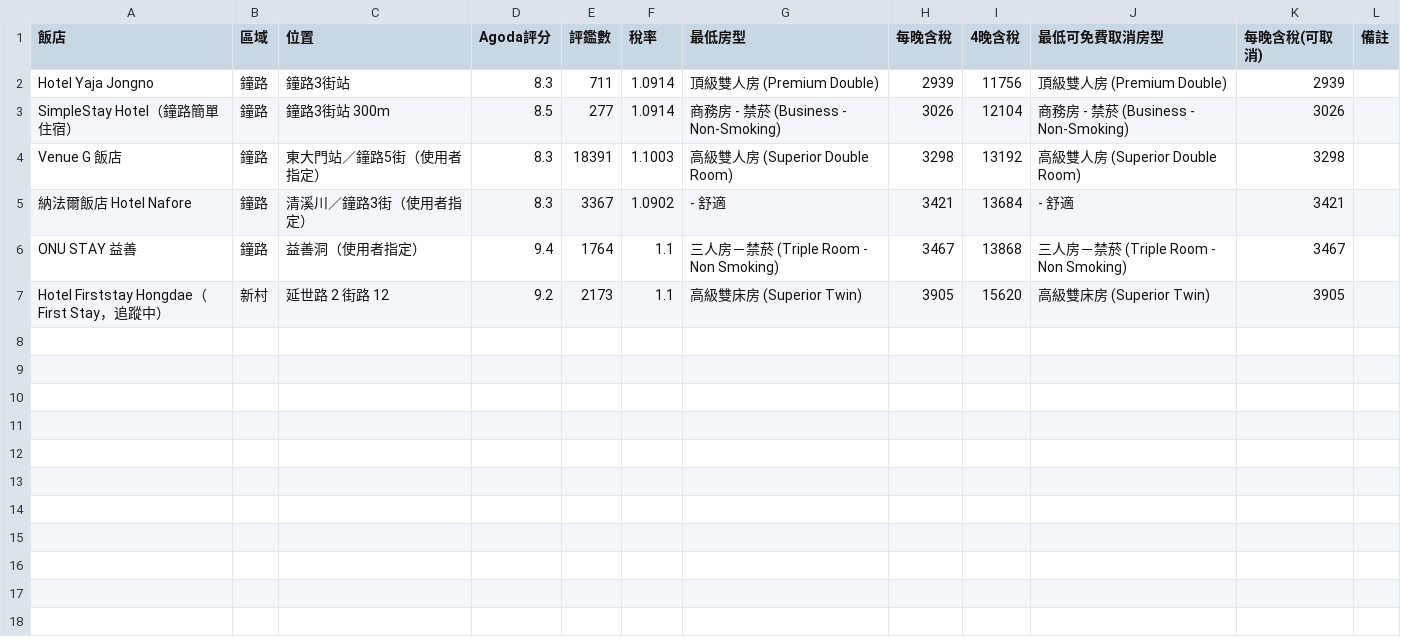
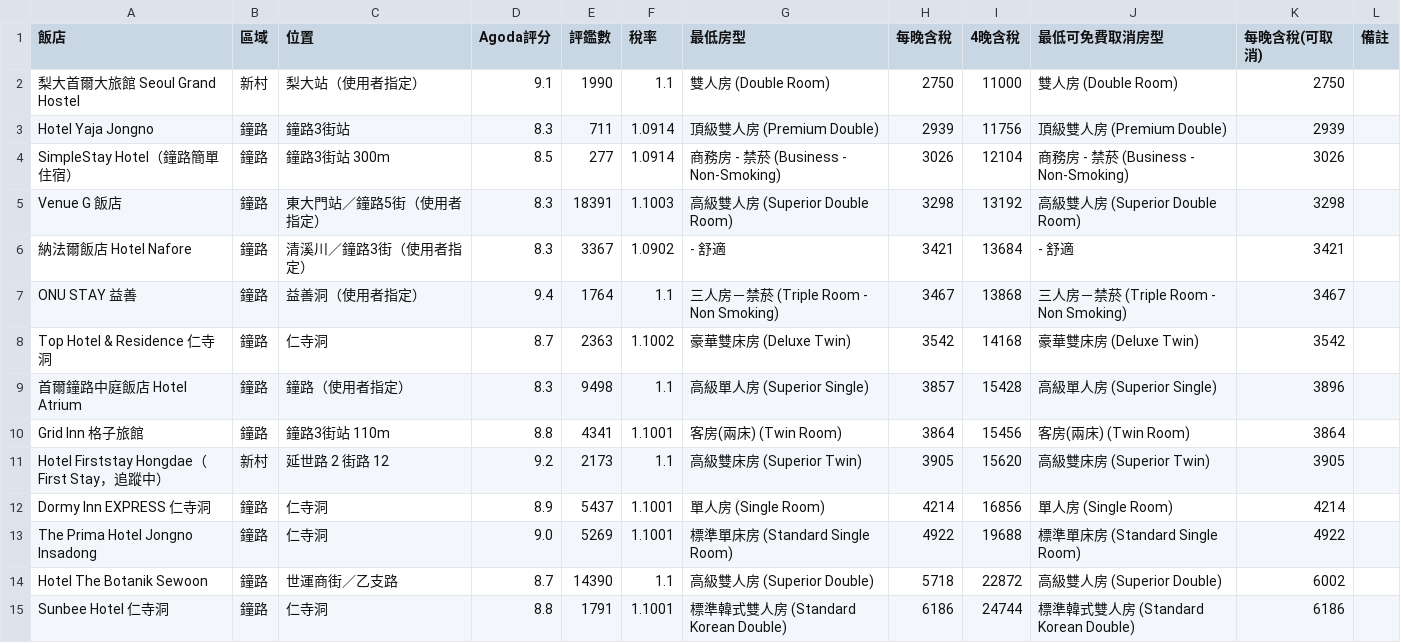
Before and after one commit to ron-kim/AISDD, a CSV file: hotel-search/agoda_stay_2027-01-02_4.csv, drawn as a sheet; the diff names each change by its address in the sheet, - before the commit and + after, or states it on an @@ line.

```diff
--- a/hotel-search/agoda_stay_2027-01-02_4.csv
+++ b/hotel-search/agoda_stay_2027-01-02_4.csv
+row 2: 梨大首爾大旅館 Seoul Grand Hostel | 新村 | 梨大站（使用者指定） | 9.1 | 1990 | 1.1 | 雙人房 (Double Room) | 2750 | 11000 | 雙人房 (Double Room) | 2750
+row 8: Top Hotel & Residence 仁寺洞 | 鐘路 | 仁寺洞 | 8.7 | 2363 | 1.1002 | 豪華雙床房 (Deluxe Twin) | 3542 | 14168 | 豪華雙床房 (Deluxe Twin) | 3542
+row 9: 首爾鐘路中庭飯店 Hotel Atrium | 鐘路 | 鐘路（使用者指定） | 8.3 | 9498 | 1.1 | 高級單人房 (Superior Single) | 3857 | 15428 | 高級單人房 (Superior Single) | 3896
+row 10: Grid Inn 格子旅館 | 鐘路 | 鐘路3街站 110m | 8.8 | 4341 | 1.1001 | 客房(兩床) (Twin Room) | 3864 | 15456 | 客房(兩床) (Twin Room) | 3864
+row 12: Dormy Inn EXPRESS 仁寺洞 | 鐘路 | 仁寺洞 | 8.9 | 5437 | 1.1001 | 單人房 (Single Room) | 4214 | 16856 | 單人房 (Single Room) | 4214
+row 13: The Prima Hotel Jongno Insadong | 鐘路 | 仁寺洞 | 9.0 | 5269 | 1.1001 | 標準單床房 (Standard Single Room) | 4922 | 19688 | 標準單床房 (Standard Single Room) | 4922
+row 14: Hotel The Botanik Sewoon | 鐘路 | 世運商街／乙支路 | 8.7 | 14390 | 1.1 | 高級雙人房 (Superior Double) | 5718 | 22872 | 高級雙人房 (Superior Double) | 6002
+row 15: Sunbee Hotel 仁寺洞 | 鐘路 | 仁寺洞 | 8.8 | 1791 | 1.1001 | 標準韓式雙人房 (Standard Korean Double) | 6186 | 24744 | 標準韓式雙人房 (Standard Korean Double) | 6186
```
Also changed, not shown: 16 other files.
